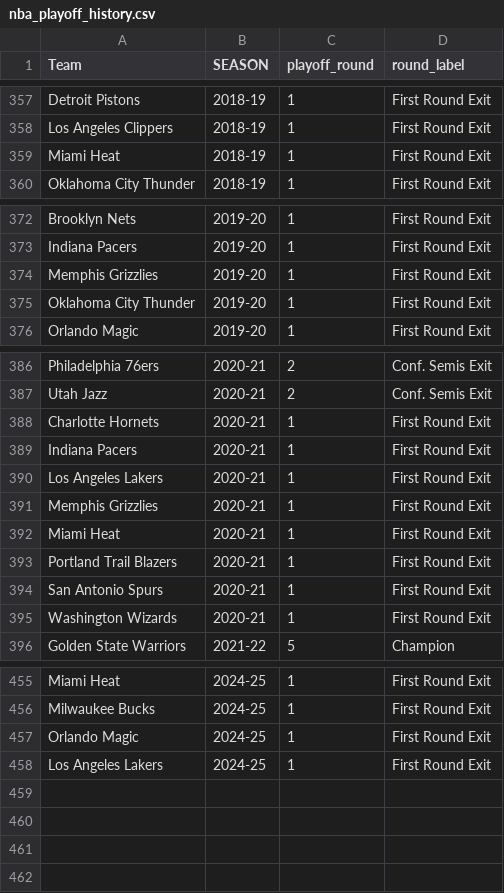
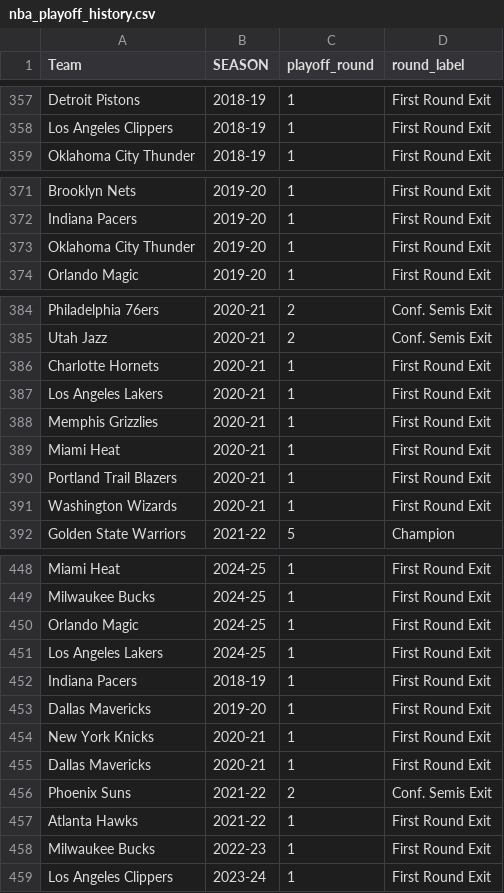
Before and after one commit to GyMehta/nba-evolution-analysis, a CSV file: nba_playoff_history.csv, drawn as a sheet; only a part is shown, gaps mark what is left out; the diff covers the shown part only.

```diff
--- a/nba_playoff_history.csv
+++ b/nba_playoff_history.csv
@@ -358,3 +358,2 @@ Detroit Pistons,2018-19,1,First Round Exit
 Los Angeles Clippers,2018-19,1,First Round Exit
-Miami Heat,2018-19,1,First Round Exit
 Oklahoma City Thunder,2018-19,1,First Round Exit
@@ -373,3 +372,2 @@ Brooklyn Nets,2019-20,1,First Round Exit
 Indiana Pacers,2019-20,1,First Round Exit
-Memphis Grizzlies,2019-20,1,First Round Exit
 Oklahoma City Thunder,2019-20,1,First Round Exit
@@ -388,3 +386,2 @@ Utah Jazz,2020-21,2,Conf. Semis Exit
 Charlotte Hornets,2020-21,1,First Round Exit
-Indiana Pacers,2020-21,1,First Round Exit
 Los Angeles Lakers,2020-21,1,First Round Exit
@@ -393,3 +390,2 @@ Miami Heat,2020-21,1,First Round Exit
 Portland Trail Blazers,2020-21,1,First Round Exit
-San Antonio Spurs,2020-21,1,First Round Exit
 Washington Wizards,2020-21,1,First Round Exit
@@ -458 +451,9 @@ Orlando Magic,2024-25,1,First Round Exit
 Los Angeles Lakers,2024-25,1,First Round Exit
+Indiana Pacers,2018-19,1,First Round Exit
+Dallas Mavericks,2019-20,1,First Round Exit
+New York Knicks,2020-21,1,First Round Exit
+Dallas Mavericks,2020-21,1,First Round Exit
+Phoenix Suns,2021-22,2,Conf. Semis Exit
+Atlanta Hawks,2021-22,1,First Round Exit
+Milwaukee Bucks,2022-23,1,First Round Exit
+Los Angeles Clippers,2023-24,1,First Round Exit
```
Also changed, not shown: 3 removed rows and 4 edited cells elsewhere in this file, nba_multiyear_similarity.csv, 2 other files.
